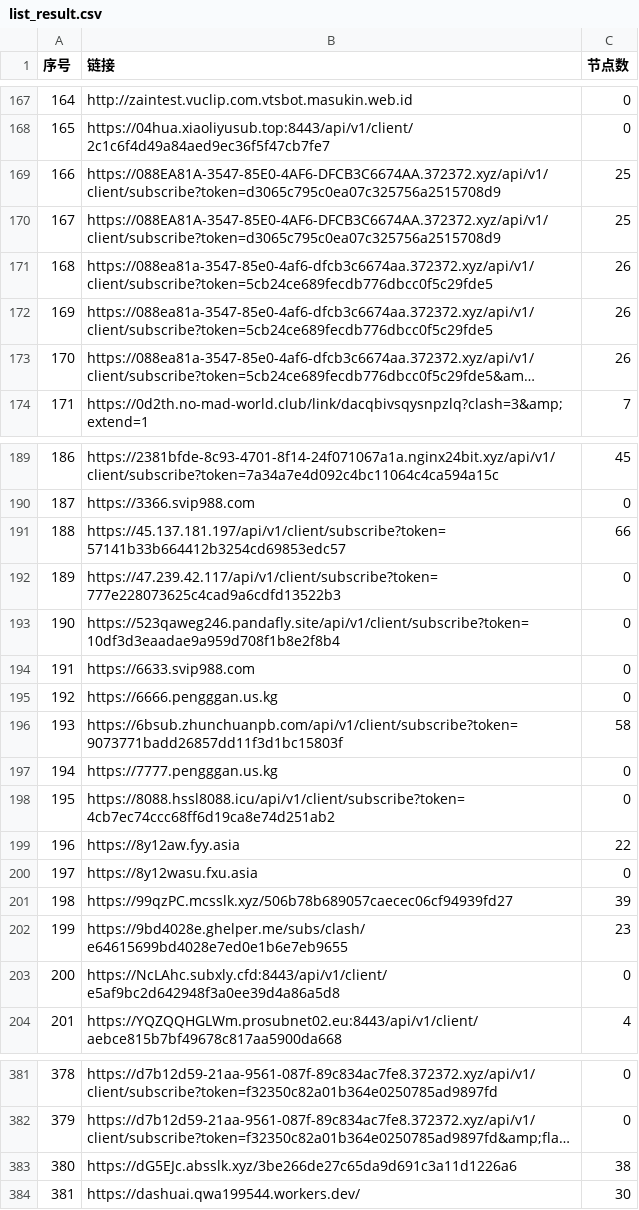
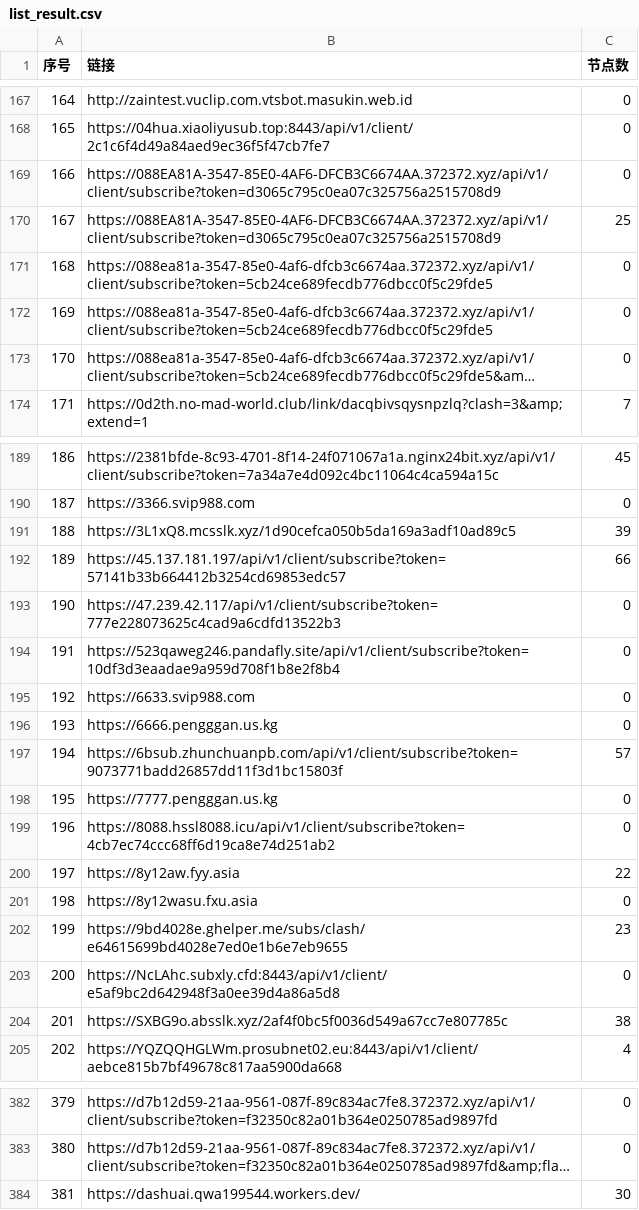
Before and after one commit to 3878590578/NoMoreWalls, a CSV file: list_result.csv, drawn as a sheet; only a part is shown, gaps mark what is left out; long unchanged cells end in …; removed rows and columns are numbered as before the commit, all else as after; the diff covers the shown part only; the diff names each change by its address in the sheet, - before the commit and + after, or states it on an @@ line.

```diff
--- a/list_result.csv
+++ b/list_result.csv
+row 169: 166 | https://088EA81A-3547-85E0-4AF6-DFCB3C6674AA.372372.xyz/api/v1/client/subscribe?token=d3065c795c0ea07c325756a2515708d9 | 0
@@ column A (序号) renumbered between rows 170 and 383 @@
-row 170: 167 | https://088EA81A-3547-85E0-4AF6-DFCB3C6674AA.372372.xyz/api/v1/client/subscribe?token=d3065c795c0ea07c325756a2515708d9 | 25
-C171:C173 (节点数): 26
+C171:C173 (节点数): 0
+row 191: 188 | https://3L1xQ8.mcsslk.xyz/1d90cefca050b5da169a3adf10ad89c5 | 39
-C197 (节点数): 58
+C197 (节点数): 57
-row 201: 198 | https://99qzPC.mcsslk.xyz/506b78b689057caecec06cf94939fd27 | 39
+row 204: 201 | https://SXBG9o.absslk.xyz/2af4f0bc5f0036d549a67cc7e807785c | 38
-row 383: 380 | https://dG5EJc.absslk.xyz/3be266de27c65da9d691c3a11d1226a6 | 38
```
Also changed, not shown: 26 edited cells elsewhere in this file, 51 other files.
